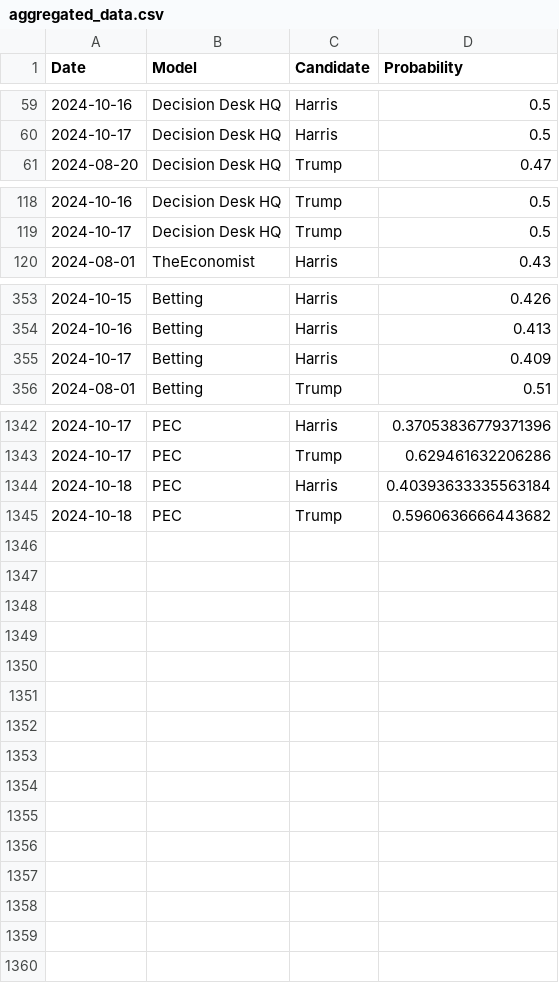
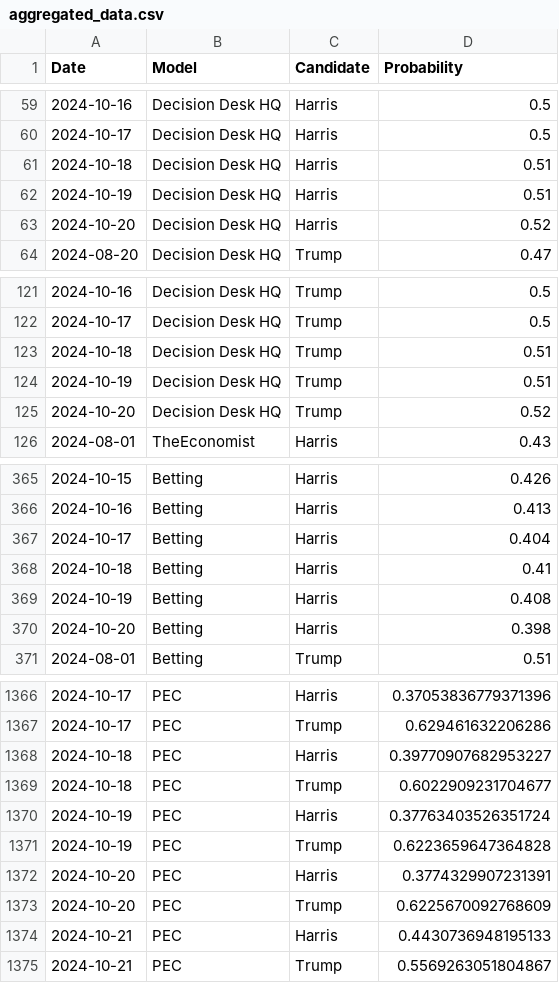
Before and after one commit to PaulMainwood/Election2024, a CSV file: aggregated_data.csv, drawn as a sheet; only a part is shown, gaps mark what is left out; the diff covers the shown part only.

```diff
--- a/aggregated_data.csv
+++ b/aggregated_data.csv
@@ -60,2 +60,5 @@ Date,Model,Candidate,Probability
 2024-10-17,Decision Desk HQ,Harris,0.5
+2024-10-18,Decision Desk HQ,Harris,0.51
+2024-10-19,Decision Desk HQ,Harris,0.51
+2024-10-20,Decision Desk HQ,Harris,0.52
 2024-08-20,Decision Desk HQ,Trump,0.47
@@ -119,2 +122,5 @@ Date,Model,Candidate,Probability
 2024-10-17,Decision Desk HQ,Trump,0.5
+2024-10-18,Decision Desk HQ,Trump,0.51
+2024-10-19,Decision Desk HQ,Trump,0.51
+2024-10-20,Decision Desk HQ,Trump,0.52
 2024-08-01,TheEconomist,Harris,0.43
@@ -354,3 +366,6 @@ Date,Model,Candidate,Probability
 2024-10-16,Betting,Harris,0.413
-2024-10-17,Betting,Harris,0.409
+2024-10-17,Betting,Harris,0.404
+2024-10-18,Betting,Harris,0.41
+2024-10-19,Betting,Harris,0.408
+2024-10-20,Betting,Harris,0.398
 2024-08-01,Betting,Trump,0.51
@@ -1343,3 +1367,9 @@ Date,Model,Candidate,Probability
 2024-10-17,PEC,Trump,0.629461632206286
-2024-10-18,PEC,Harris,0.40393633335563184
-2024-10-18,PEC,Trump,0.5960636666443682
+2024-10-18,PEC,Harris,0.39770907682953227
+2024-10-18,PEC,Trump,0.6022909231704677
+2024-10-19,PEC,Harris,0.37763403526351724
+2024-10-19,PEC,Trump,0.6223659647364828
+2024-10-20,PEC,Harris,0.3774329907231391
+2024-10-20,PEC,Trump,0.6225670092768609
+2024-10-21,PEC,Harris,0.4430736948195133
+2024-10-21,PEC,Trump,0.5569263051804867
```
Also changed, not shown: 15 added rows elsewhere in this file, ManualData.csv, aggregated_data_wide.csv, 5 other files.
